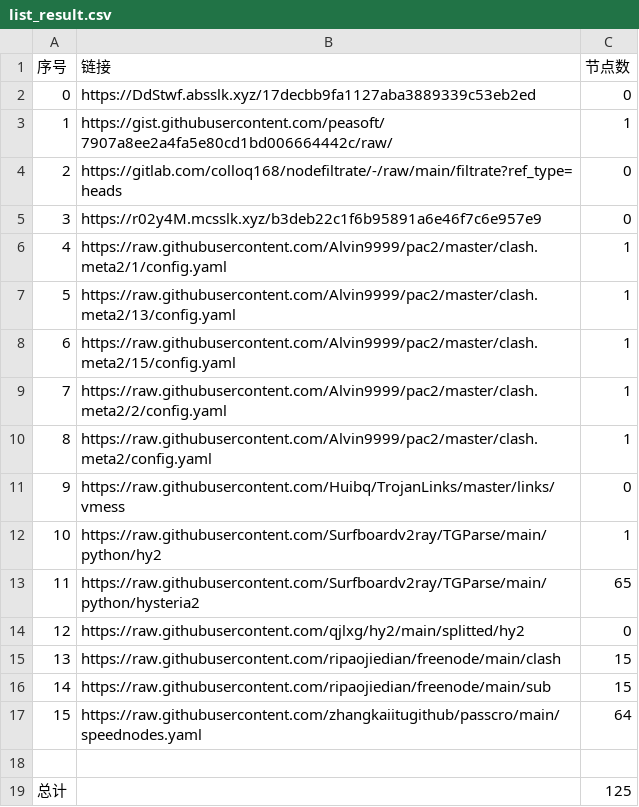
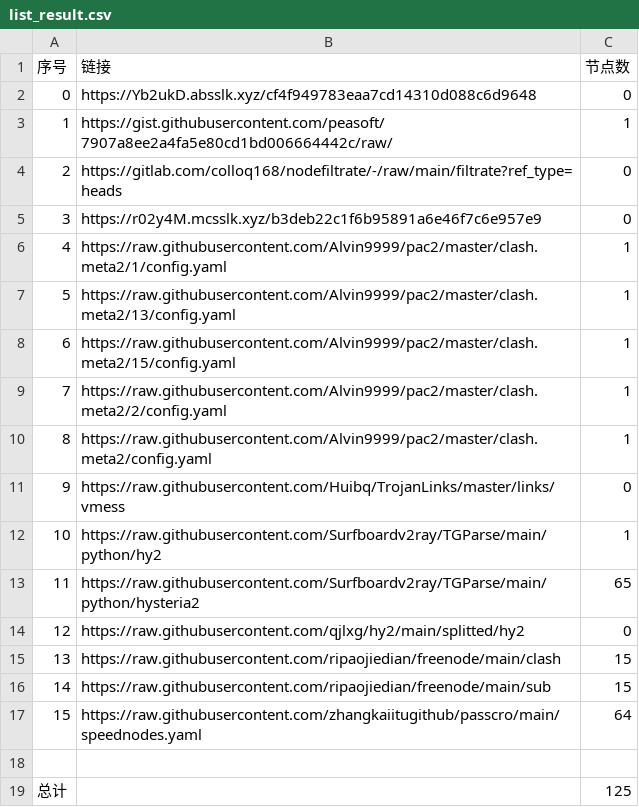
Before and after one commit to Sasori44/NoMoreWalls, a CSV file: list_result.csv, drawn as a sheet.

```diff
--- a/list_result.csv
+++ b/list_result.csv
@@ -1,3 +1,3 @@
 序号,链接,节点数
-0,https://DdStwf.absslk.xyz/17decbb9fa1127aba3889339c53eb2ed,0
+0,https://Yb2ukD.absslk.xyz/cf4f949783eaa7cd14310d088c6d9648,0
 1,https://gist.githubusercontent.com/peasoft/7907a8ee2a4fa5e80cd1bd006664442c/raw/,1
```
Also changed, not shown: 7 other files.
